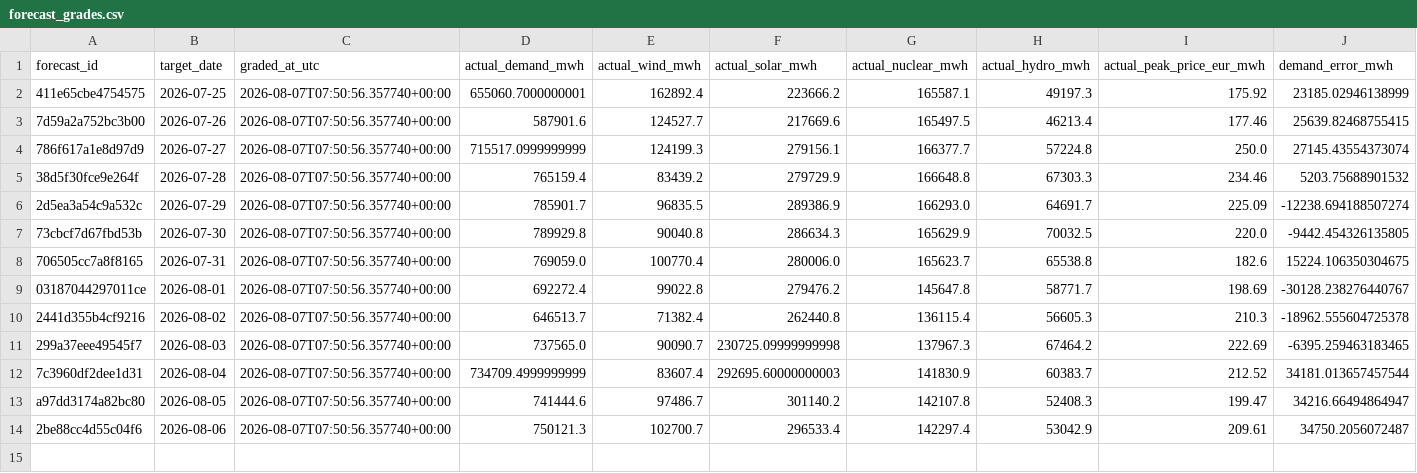
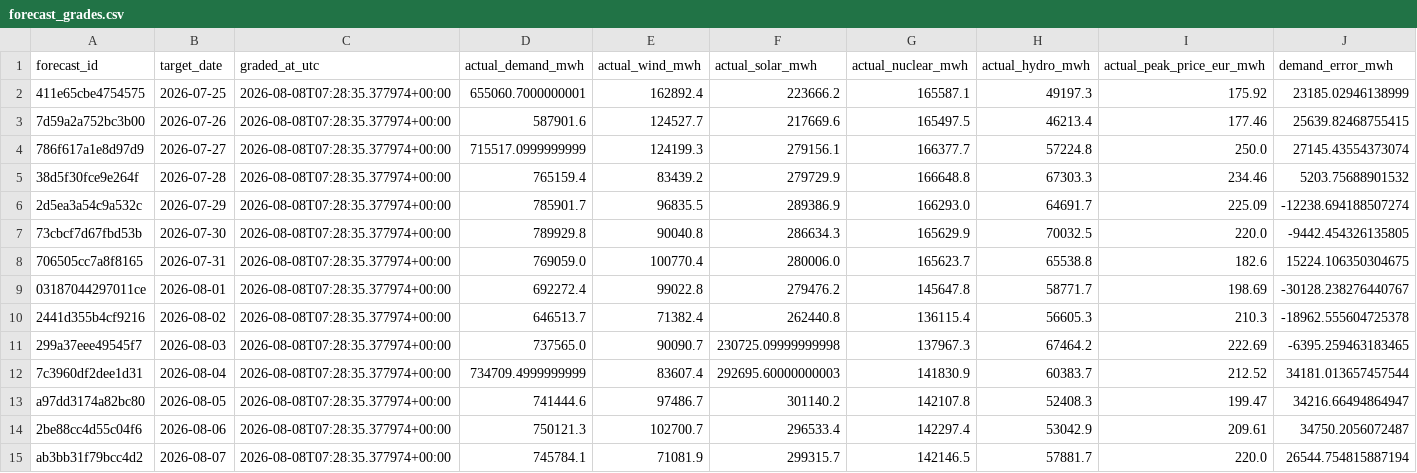
Before and after one commit to Evanssdas/Spain-Market-Platform, a CSV file: logs/forecast_grades.csv, drawn as a sheet; only a part is shown; rows hold the shown columns only; the diff names each change by its address in the sheet, - before the commit and + after, or states it on an @@ line.

```diff
--- a/logs/forecast_grades.csv
+++ b/logs/forecast_grades.csv
-C2:C14 (graded_at_utc): 2026-08-07T07:50:56.357740+00:00
+C2:C14 (graded_at_utc): 2026-08-08T07:28:35.377974+00:00
+row 15: ab3bb31f79bcc4d2 | 2026-08-07 | 2026-08-08T07:28:35.377974+00:00 | 745784.1 | 71081.9 | 299315.7 | 142146.5 | 57881.7 | 220.0 | 26544.754815887194
```
Also changed, not shown: data/processed/prices_daily.csv, data/processed/system_daily.csv, 7 other files.
